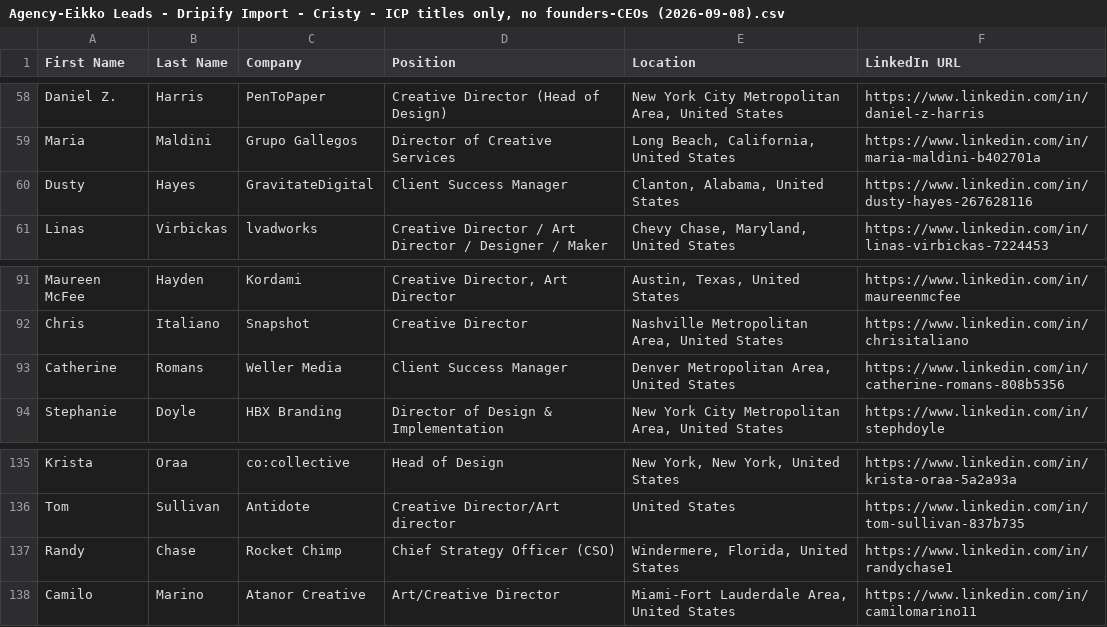
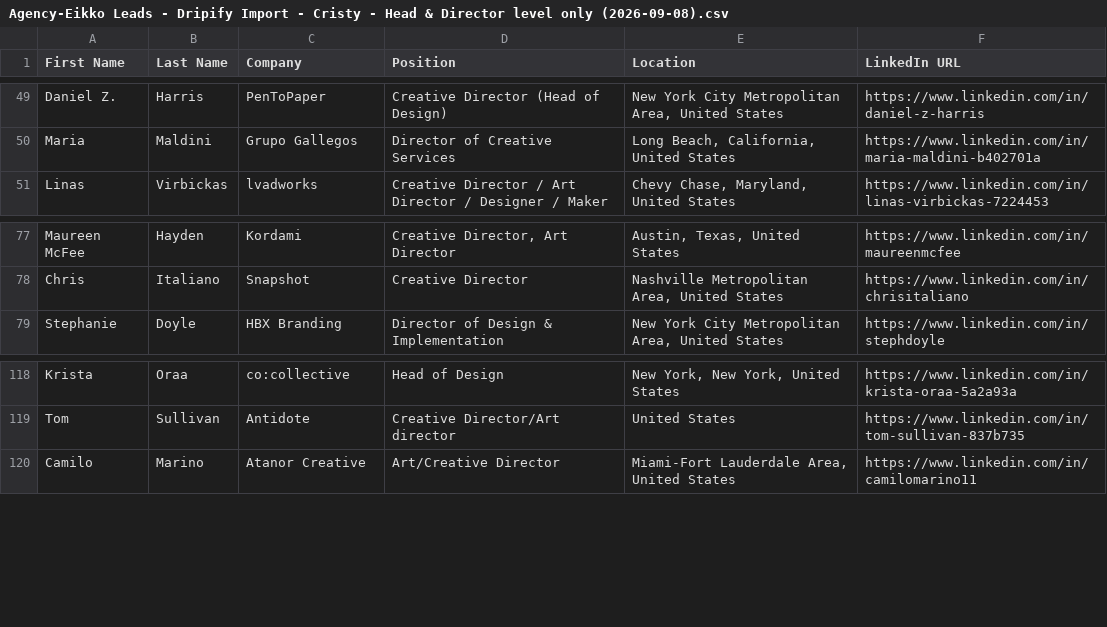
Before and after one commit to yeikkomae-work-mode/Client-Management-System, a CSV file: OUTPUT/Campaign Tracking/Agency-Eikko Leads - Dripify Import - Cristy - Head & Director level only (2026-09-08).csv (was OUTPUT/Campaign Tracking/Agency-Eikko Leads - Dripify Import - Cristy - ICP titles only, no founders-CEOs (2026-09-08).csv), drawn as a sheet; only a part is shown, gaps mark what is left out; the diff covers the shown part only; the diff names each change by its address in the sheet, - before the commit and + after, or states it on an @@ line.

```diff
--- a/OUTPUT/Campaign Tracking/Agency-Eikko Leads - Dripify Import - Cristy - ICP titles only, no founders-CEOs (2026-09-08).csv
+++ b/OUTPUT/Campaign Tracking/Agency-Eikko Leads - Dripify Import - Cristy - Head & Director level only (2026-09-08).csv
-row 60: Dusty | Hayes | GravitateDigital | Client Success Manager | Clanton, Alabama, United States | https://www.linkedin.com/in/dusty-hayes-267628116
-row 93: Catherine | Romans | Weller Media | Client Success Manager | Denver Metropolitan Area, United States | https://www.linkedin.com/in/catherine-romans-808b5356
-row 137: Randy | Chase | Rocket Chimp | Chief Strategy Officer (CSO) | Windermere, Florida, United States | https://www.linkedin.com/in/randychase1
```
Also changed, not shown: 21 removed rows elsewhere in this file.
